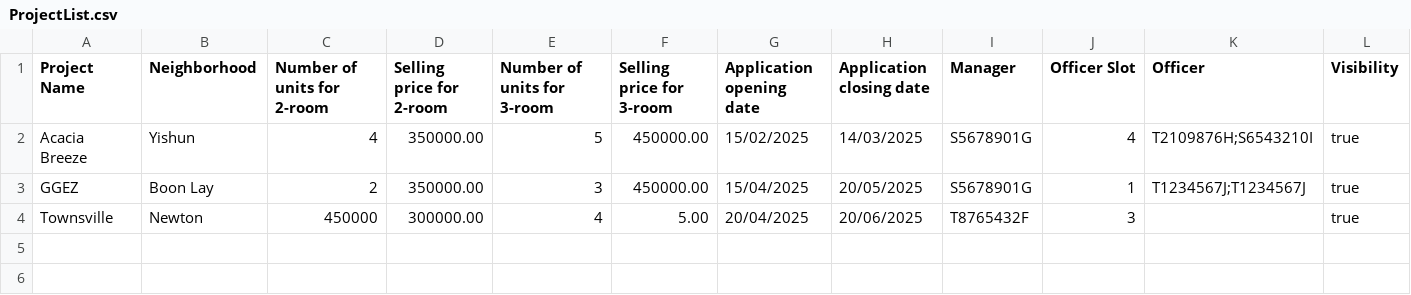
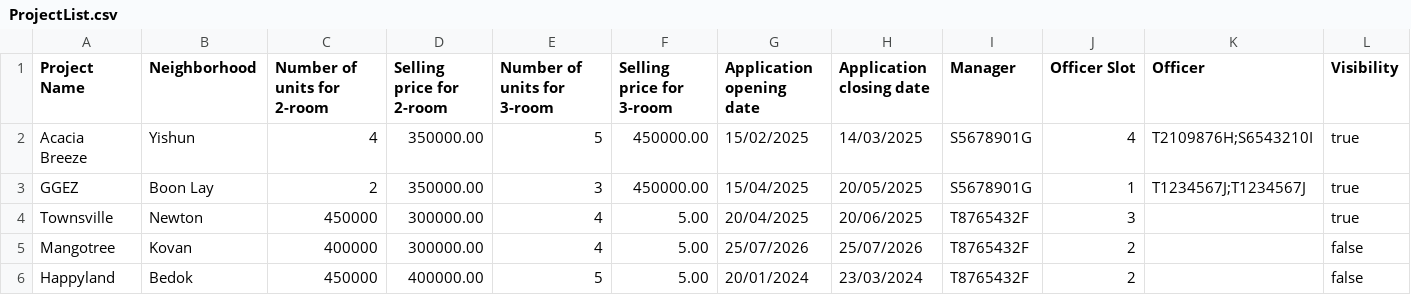
Before and after one commit to yixi123/SC2002-Project, a CSV file: code/database/csv/ProjectList.csv, drawn as a sheet; the diff names each change by its address in the sheet, - before the commit and + after, or states it on an @@ line.

```diff
--- a/code/database/csv/ProjectList.csv
+++ b/code/database/csv/ProjectList.csv
+row 5: Mangotree | Kovan | 400000 | 300000.00 | 4 | 5.00 | 25/07/2026 | 25/07/2026 | T8765432F | 2 |  | false
+row 6: Happyland | Bedok | 450000 | 400000.00 | 5 | 5.00 | 20/01/2024 | 23/03/2024 | T8765432F | 2 |  | false
```
Also changed, not shown: 1 other file.
